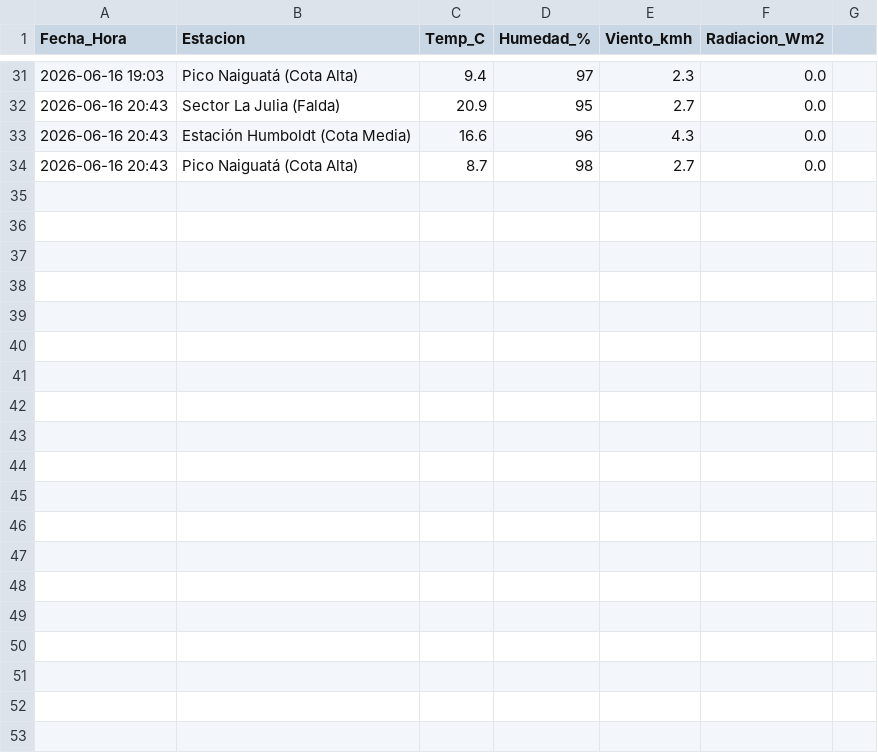
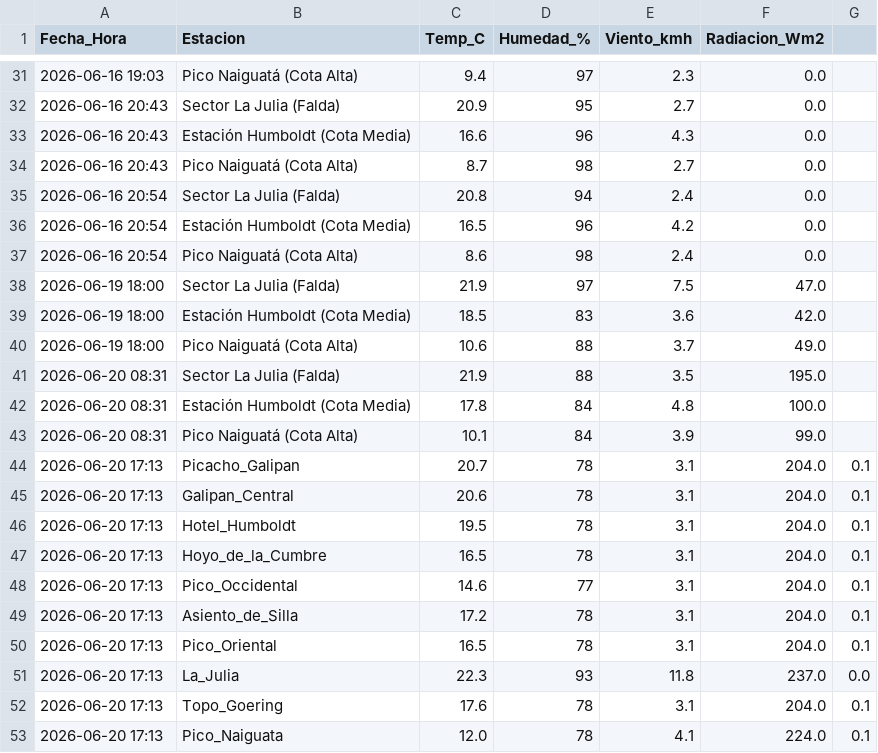
Before and after one commit to alevivash/Alerta-Avila, a CSV file: historial_climatico.csv, drawn as a sheet; only a part is shown, gaps mark what is left out; the diff covers the shown part only; the diff names each change by its address in the sheet, - before the commit and + after, or states it on an @@ line.

```diff
--- a/historial_climatico.csv
+++ b/historial_climatico.csv
+row 35: 2026-06-16 20:54 | Sector La Julia (Falda) | 20.8 | 94 | 2.4 | 0.0
+row 36: 2026-06-16 20:54 | Estación Humboldt (Cota Media) | 16.5 | 96 | 4.2 | 0.0
+row 37: 2026-06-16 20:54 | Pico Naiguatá (Cota Alta) | 8.6 | 98 | 2.4 | 0.0
+row 38: 2026-06-19 18:00 | Sector La Julia (Falda) | 21.9 | 97 | 7.5 | 47.0
+row 39: 2026-06-19 18:00 | Estación Humboldt (Cota Media) | 18.5 | 83 | 3.6 | 42.0
+row 40: 2026-06-19 18:00 | Pico Naiguatá (Cota Alta) | 10.6 | 88 | 3.7 | 49.0
+row 41: 2026-06-20 08:31 | Sector La Julia (Falda) | 21.9 | 88 | 3.5 | 195.0
+row 42: 2026-06-20 08:31 | Estación Humboldt (Cota Media) | 17.8 | 84 | 4.8 | 100.0
+row 43: 2026-06-20 08:31 | Pico Naiguatá (Cota Alta) | 10.1 | 84 | 3.9 | 99.0
+row 44: 2026-06-20 17:13 | Picacho_Galipan | 20.7 | 78 | 3.1 | 204.0 | 0.1
+row 45: 2026-06-20 17:13 | Galipan_Central | 20.6 | 78 | 3.1 | 204.0 | 0.1
+row 46: 2026-06-20 17:13 | Hotel_Humboldt | 19.5 | 78 | 3.1 | 204.0 | 0.1
+row 47: 2026-06-20 17:13 | Hoyo_de_la_Cumbre | 16.5 | 78 | 3.1 | 204.0 | 0.1
+row 48: 2026-06-20 17:13 | Pico_Occidental | 14.6 | 77 | 3.1 | 204.0 | 0.1
+row 49: 2026-06-20 17:13 | Asiento_de_Silla | 17.2 | 78 | 3.1 | 204.0 | 0.1
+row 50: 2026-06-20 17:13 | Pico_Oriental | 16.5 | 78 | 3.1 | 204.0 | 0.1
+row 51: 2026-06-20 17:13 | La_Julia | 22.3 | 93 | 11.8 | 237.0 | 0.0
+row 52: 2026-06-20 17:13 | Topo_Goering | 17.6 | 78 | 3.1 | 204.0 | 0.1
+row 53: 2026-06-20 17:13 | Pico_Naiguata | 12.0 | 78 | 4.1 | 224.0 | 0.1
```
Also changed, not shown: 9 added rows elsewhere in this file, 6 other files.
